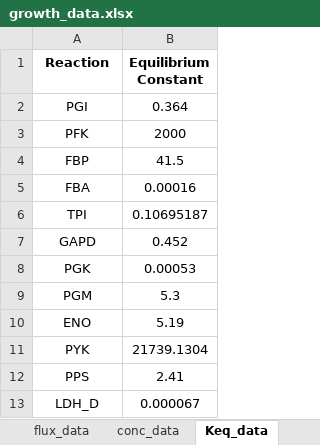
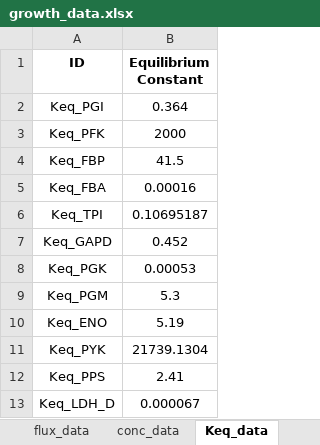
Before and after one commit to SBRG/GDGA_Shortcourse, an Excel workbook: Module4_Kinetics/Part2_Exercise/data/growth_data.xlsx, sheet Keq_data, drawn as a sheet; values as stored, in another font and other column widths than the file's, no borders; the diff names each change by its address in the sheet, - before the commit and + after, or states it on an @@ line.

```diff
--- a/Module4_Kinetics/Part2_Exercise/data/growth_data.xlsx (sheet Keq_data)
+++ b/Module4_Kinetics/Part2_Exercise/data/growth_data.xlsx (sheet Keq_data)
-A1: Reaction
+A1: ID
-A2 (ID): PGI
+A2 (ID): Keq_PGI
-A3 (ID): PFK
+A3 (ID): Keq_PFK
-A4 (ID): FBP
+A4 (ID): Keq_FBP
-A5 (ID): FBA
+A5 (ID): Keq_FBA
-A6 (ID): TPI
+A6 (ID): Keq_TPI
-A7 (ID): GAPD
+A7 (ID): Keq_GAPD
-A8 (ID): PGK
+A8 (ID): Keq_PGK
-A9 (ID): PGM
+A9 (ID): Keq_PGM
-A10 (ID): ENO
+A10 (ID): Keq_ENO
-A11 (ID): PYK
+A11 (ID): Keq_PYK
-A12 (ID): PPS
+A12 (ID): Keq_PPS
-A13 (ID): LDH_D
+A13 (ID): Keq_LDH_D
```
Also changed, not shown: 30 other files.
